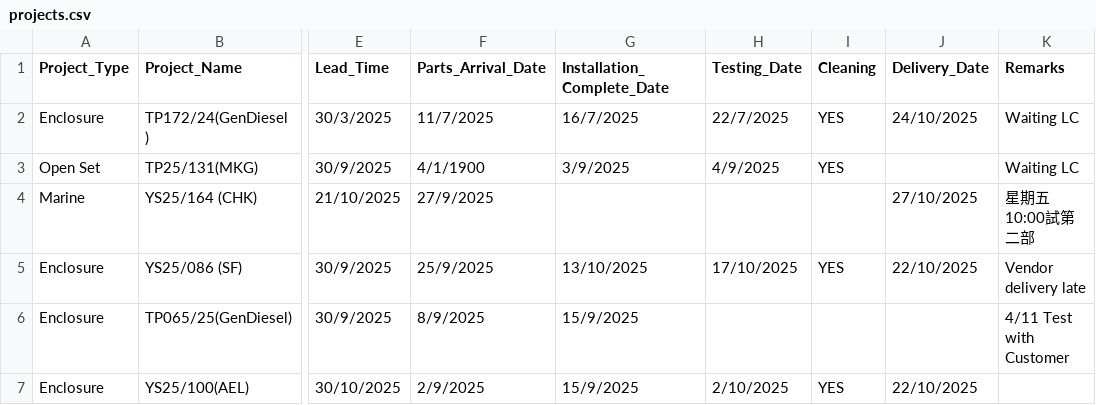
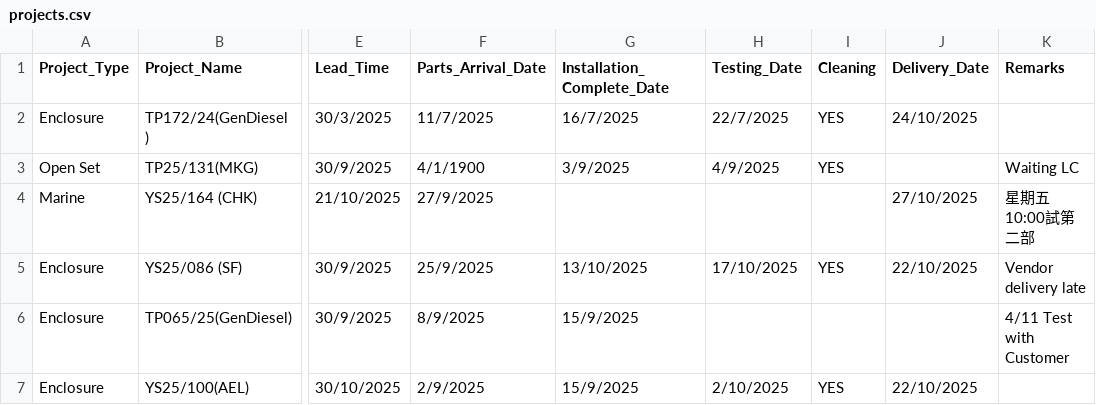
Before and after one commit to goldenfootballboy-create/yip-shing-dashboard, a CSV file: projects.csv, drawn as a sheet; only a part is shown, gaps mark what is left out; the diff names each change by its address in the sheet, - before the commit and + after, or states it on an @@ line.

Commit message:
Update projects.csv

```diff
--- a/projects.csv
+++ b/projects.csv
-K2 (Remarks): Waiting LC
+K2 (Remarks): (empty)
```
